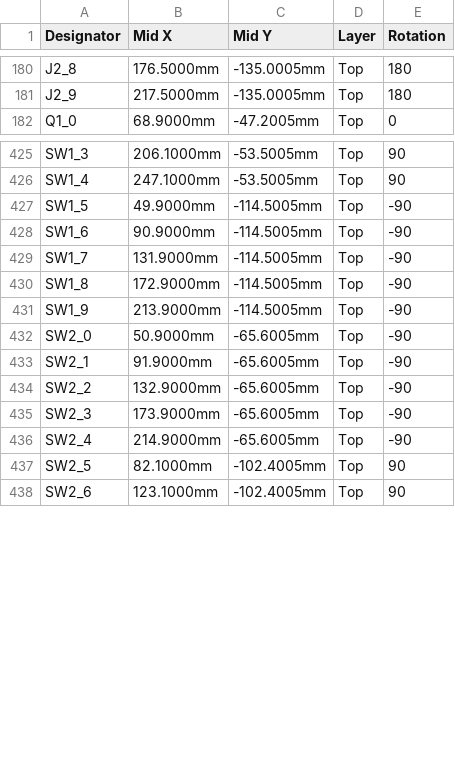
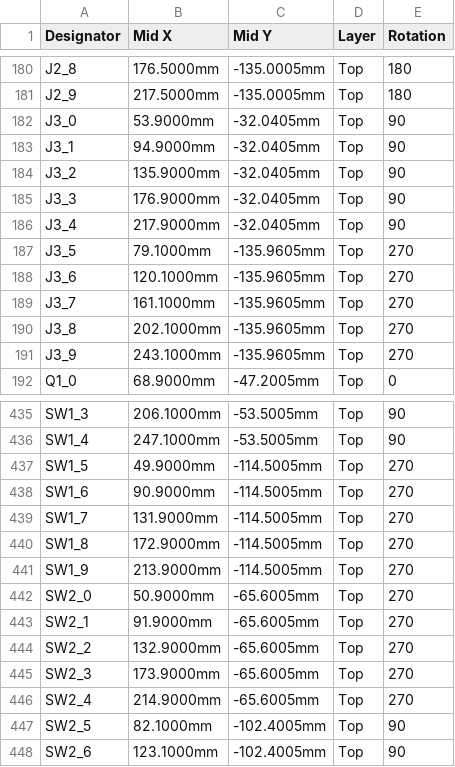
Before and after one commit to LukoPuko/x3utils-esp32, a CSV file: hardware/production/panel/x3tuner-panel-cpl.csv, drawn as a sheet; only a part is shown, gaps mark what is left out; the diff covers the shown part only.

```diff
--- a/hardware/production/panel/x3tuner-panel-cpl.csv
+++ b/hardware/production/panel/x3tuner-panel-cpl.csv
@@ -181,2 +181,12 @@ J2_8,176.5000mm,-135.0005mm,Top,180
 J2_9,217.5000mm,-135.0005mm,Top,180
+J3_0,53.9000mm,-32.0405mm,Top,90
+J3_1,94.9000mm,-32.0405mm,Top,90
+J3_2,135.9000mm,-32.0405mm,Top,90
+J3_3,176.9000mm,-32.0405mm,Top,90
+J3_4,217.9000mm,-32.0405mm,Top,90
+J3_5,79.1000mm,-135.9605mm,Top,270
+J3_6,120.1000mm,-135.9605mm,Top,270
+J3_7,161.1000mm,-135.9605mm,Top,270
+J3_8,202.1000mm,-135.9605mm,Top,270
+J3_9,243.1000mm,-135.9605mm,Top,270
 Q1_0,68.9000mm,-47.2005mm,Top,0
@@ -426,12 +436,12 @@ SW1_3,206.1000mm,-53.5005mm,Top,90
 SW1_4,247.1000mm,-53.5005mm,Top,90
-SW1_5,49.9000mm,-114.5005mm,Top,-90
-SW1_6,90.9000mm,-114.5005mm,Top,-90
-SW1_7,131.9000mm,-114.5005mm,Top,-90
-SW1_8,172.9000mm,-114.5005mm,Top,-90
-SW1_9,213.9000mm,-114.5005mm,Top,-90
-SW2_0,50.9000mm,-65.6005mm,Top,-90
-SW2_1,91.9000mm,-65.6005mm,Top,-90
-SW2_2,132.9000mm,-65.6005mm,Top,-90
-SW2_3,173.9000mm,-65.6005mm,Top,-90
-SW2_4,214.9000mm,-65.6005mm,Top,-90
+SW1_5,49.9000mm,-114.5005mm,Top,270
+SW1_6,90.9000mm,-114.5005mm,Top,270
+SW1_7,131.9000mm,-114.5005mm,Top,270
+SW1_8,172.9000mm,-114.5005mm,Top,270
+SW1_9,213.9000mm,-114.5005mm,Top,270
+SW2_0,50.9000mm,-65.6005mm,Top,270
+SW2_1,91.9000mm,-65.6005mm,Top,270
+SW2_2,132.9000mm,-65.6005mm,Top,270
+SW2_3,173.9000mm,-65.6005mm,Top,270
+SW2_4,214.9000mm,-65.6005mm,Top,270
 SW2_5,82.1000mm,-102.4005mm,Top,90
```
Also changed, not shown: 105 edited cells elsewhere in this file, hardware/production/panel/x3tuner-panel-bom.csv, hardware/production/x3tuner-bom-generic.csv, 26 other files.
